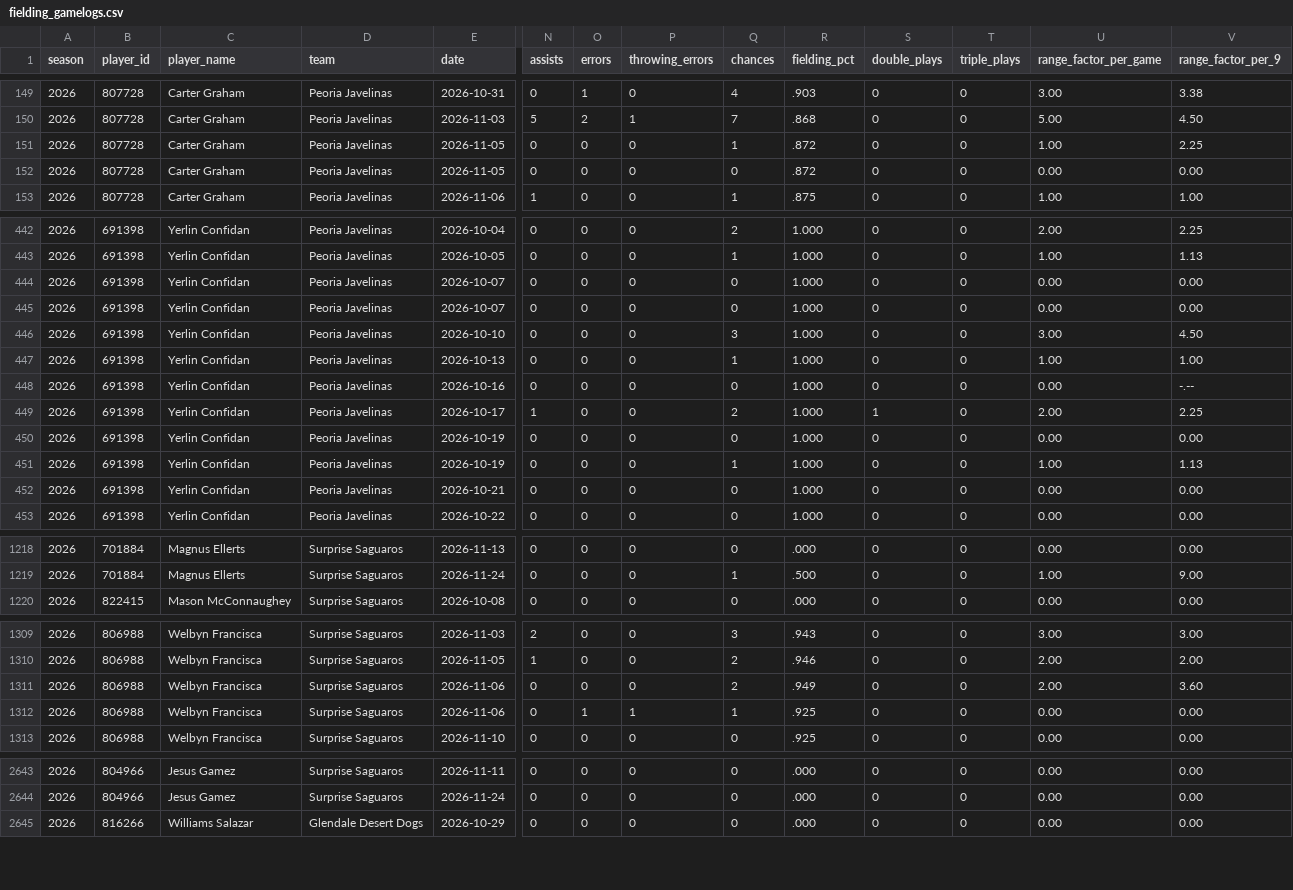
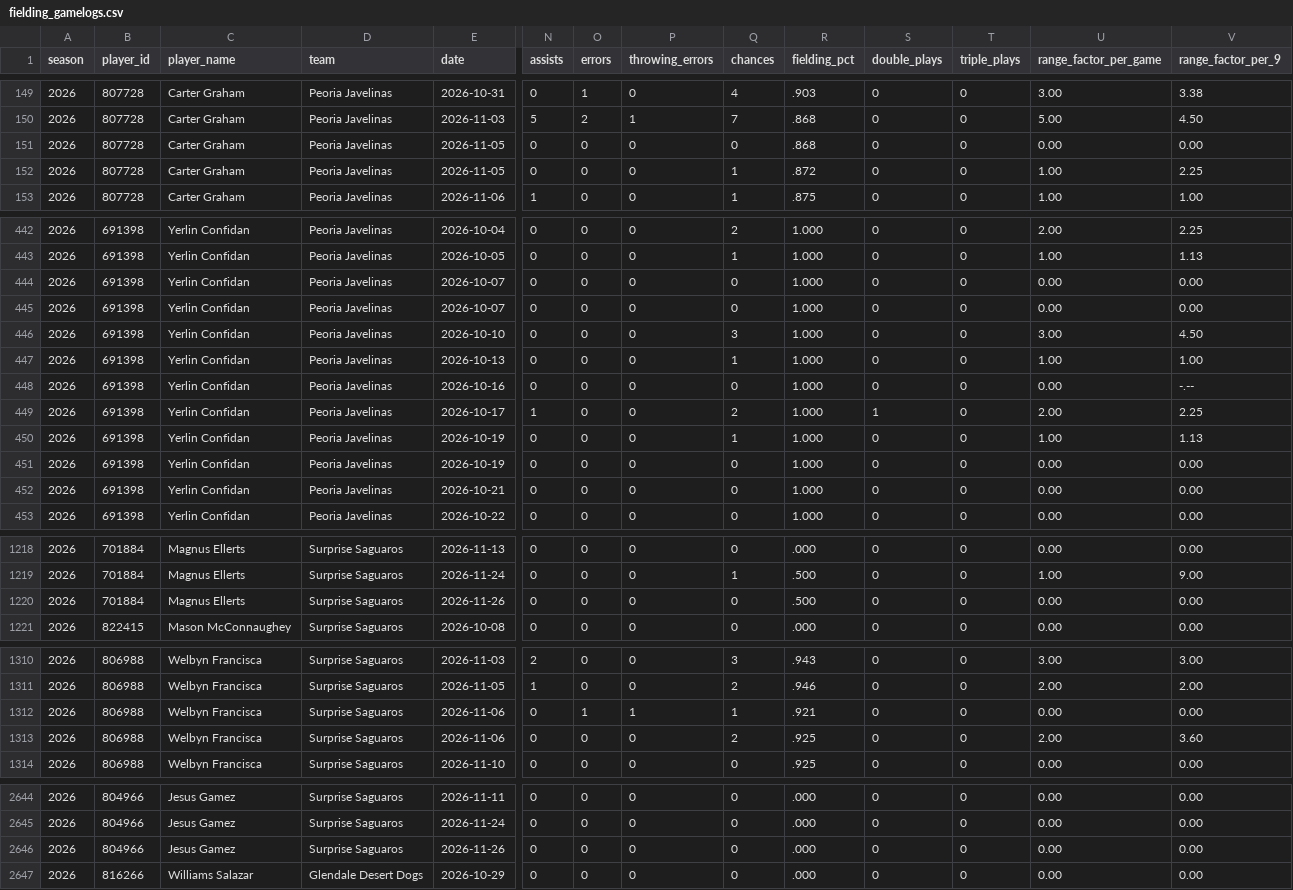
Before and after one commit to josh-hoff/AFL, a CSV file: data/2026/fielding_gamelogs.csv, drawn as a sheet; only a part is shown, gaps mark what is left out; removed rows and columns are numbered as before the commit, all else as after; rows hold the shown columns only; the diff names each change by its address in the sheet, - before the commit and + after, or states it on an @@ line.

```diff
--- a/data/2026/fielding_gamelogs.csv
+++ b/data/2026/fielding_gamelogs.csv
+row 151: 2026 | 807728 | Carter Graham | Peoria Javelinas | 2026-11-05 | 0 | 0 | 0 | 0 | .868 | 0 | 0 | 0.00 | 0.00
-row 152: 2026 | 807728 | Carter Graham | Peoria Javelinas | 2026-11-05 | 0 | 0 | 0 | 0 | .872 | 0 | 0 | 0.00 | 0.00
@@ row 444 moved to row 445: 2026 @@
@@ row 450 moved to row 451: 2026 @@
+row 1220: 2026 | 701884 | Magnus Ellerts | Surprise Saguaros | 2026-11-26 | 0 | 0 | 0 | 0 | .500 | 0 | 0 | 0.00 | 0.00
-row 1311: 2026 | 806988 | Welbyn Francisca | Surprise Saguaros | 2026-11-06 | 0 | 0 | 0 | 2 | .949 | 0 | 0 | 2.00 | 3.60
-R1312 (fielding_pct): .925
+R1312 (fielding_pct): .921
+row 1313: 2026 | 806988 | Welbyn Francisca | Surprise Saguaros | 2026-11-06 | 0 | 0 | 0 | 2 | .925 | 0 | 0 | 2.00 | 3.60
+row 2646: 2026 | 804966 | Jesus Gamez | Surprise Saguaros | 2026-11-26 | 0 | 0 | 0 | 0 | .000 | 0 | 0 | 0.00 | 0.00
```
Also changed, not shown: data/2026/pitcher_stats.csv, data/2026/pitching_gamelogs.csv, 2 other files.
